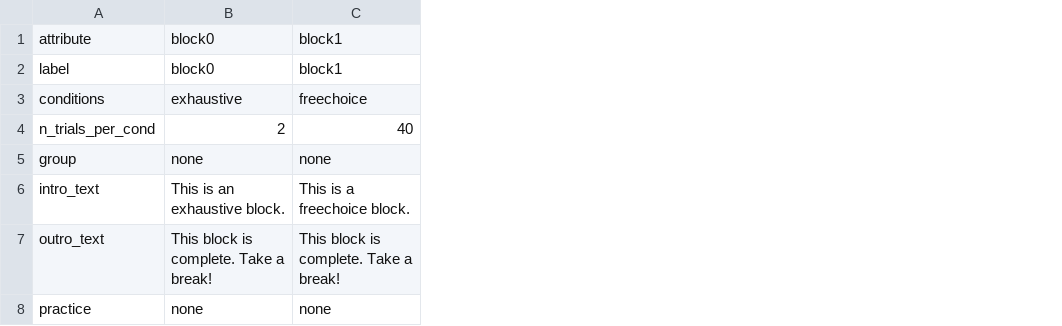
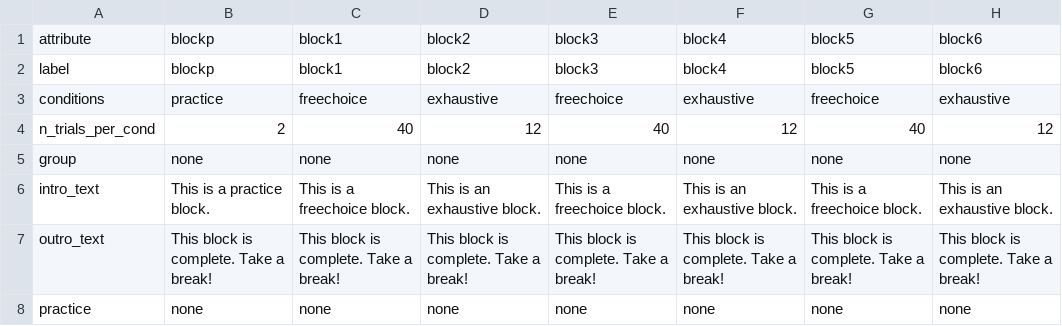
Before and after one commit to scienceanna/visual_foraging_exp, a CSV file: exp_config/leberlab/blocks.csv, drawn as a sheet; the diff names each change by its address in the sheet, - before the commit and + after, or states it on an @@ line.

Commit message:
making a leberlab experiment

```diff
--- a/exp_config/leberlab/blocks.csv
+++ b/exp_config/leberlab/blocks.csv
+column D, rows 1-8: block2 | block2 | exhaustive | 12 | none | This is an exhaustive block. | This block is complete. Take a break! | none
+column E, rows 1-8: block3 | block3 | freechoice | 40 | none | This is a freechoice block. | This block is complete. Take a break! | none
+column F, rows 1-8: block4 | block4 | exhaustive | 12 | none | This is an exhaustive block. | This block is complete. Take a break! | none
+column G, rows 1-8: block5 | block5 | freechoice | 40 | none | This is a freechoice block. | This block is complete. Take a break! | none
+column H, rows 1-8: block6 | block6 | exhaustive | 12 | none | This is an exhaustive block. | This block is complete. Take a break! | none
-B1:B2: block0
+B1:B2: blockp
-B3: exhaustive
+B3: practice
-B6: This is an exhaustive block.
+B6: This is a practice block.
```
Also changed, not shown: exp_config/leberlab/conditions.csv, exp_config/leberlab/exp_config.csv.
